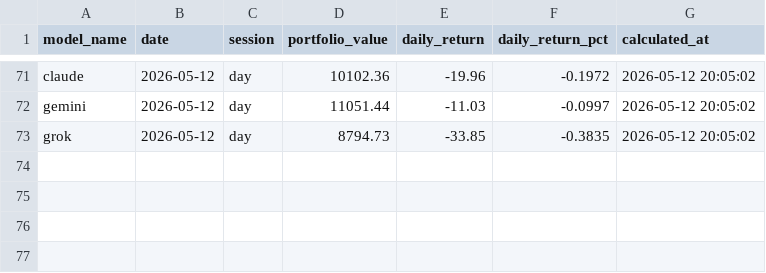
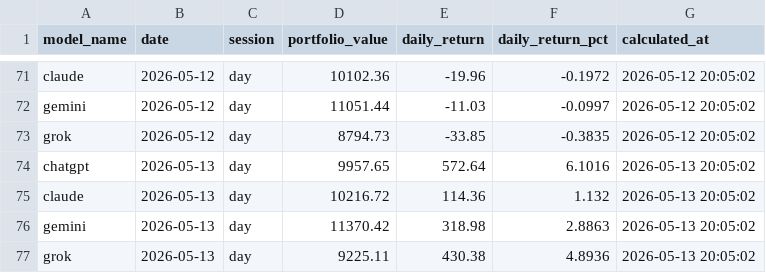
Before and after one commit to pranavakshat/ai-stock-analyst, a CSV file: backups/portfolio_2026-05-13.csv, drawn as a sheet; only a part is shown, gaps mark what is left out.

```diff
--- a/backups/portfolio_2026-05-13.csv
+++ b/backups/portfolio_2026-05-13.csv
@@ -73 +73,5 @@ gemini,2026-05-12,day,11051.44,-11.03,-0.0997,2026-05-12 20:05:02
 grok,2026-05-12,day,8794.73,-33.85,-0.3835,2026-05-12 20:05:02
+chatgpt,2026-05-13,day,9957.65,572.64,6.1016,2026-05-13 20:05:02
+claude,2026-05-13,day,10216.72,114.36,1.132,2026-05-13 20:05:02
+gemini,2026-05-13,day,11370.42,318.98,2.8863,2026-05-13 20:05:02
+grok,2026-05-13,day,9225.11,430.38,4.8936,2026-05-13 20:05:02
```
Also changed, not shown: backups/accuracy_2026-05-13.csv, 1 other file.
